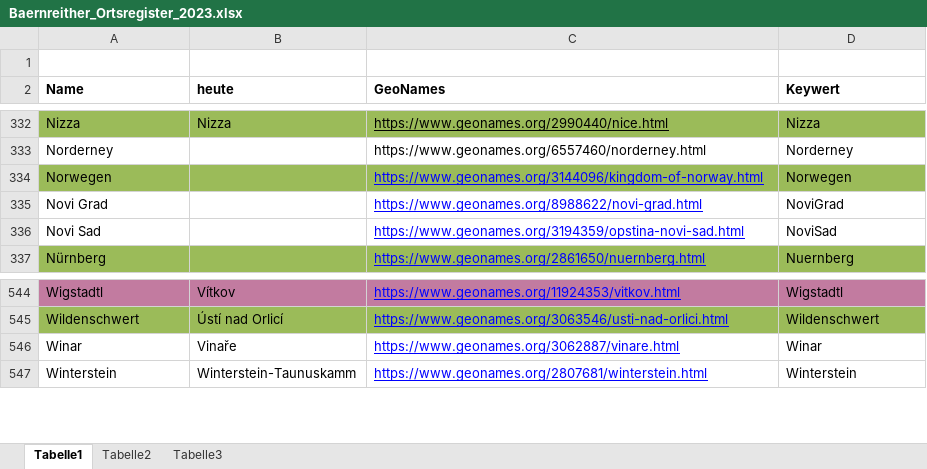
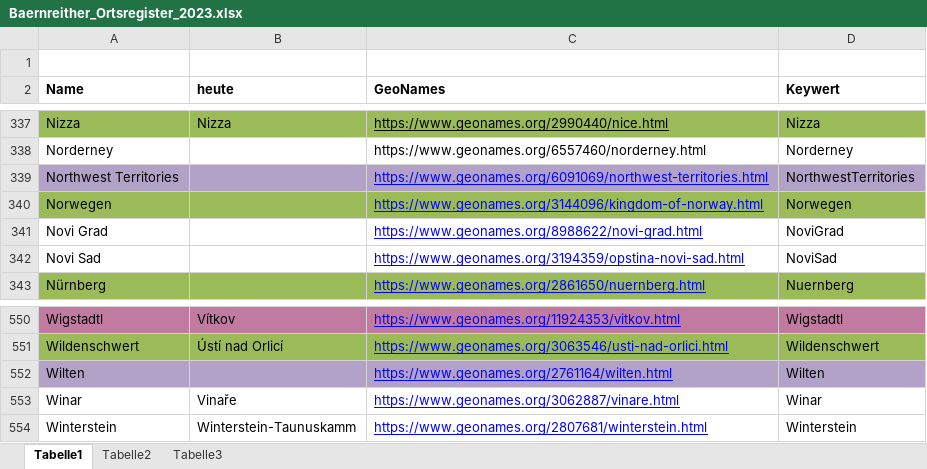
Before and after one commit to KfNGOe/baernreither-data, an Excel workbook: data/xlsx/Baernreither_Ortsregister_2023.xlsx, sheet Tabelle1, drawn as a sheet; only a part is shown, gaps mark what is left out; values as stored, in another font and other column widths than the file's, no borders; table styles not drawn; the diff covers the shown part only; the diff names each change by its address in the sheet, - before the commit and + after, or states it on an @@ line.

```diff
--- a/data/xlsx/Baernreither_Ortsregister_2023.xlsx (sheet Tabelle1)
+++ b/data/xlsx/Baernreither_Ortsregister_2023.xlsx (sheet Tabelle1)
+row 339: Northwest Territories |  | https://www.geonames.org/6091069/northwest-territories.html | NorthwestTerritories
+row 552: Wilten |  | https://www.geonames.org/2761164/wilten.html | Wilten
```
Also changed, not shown: 5 added rows elsewhere in this sheet.
